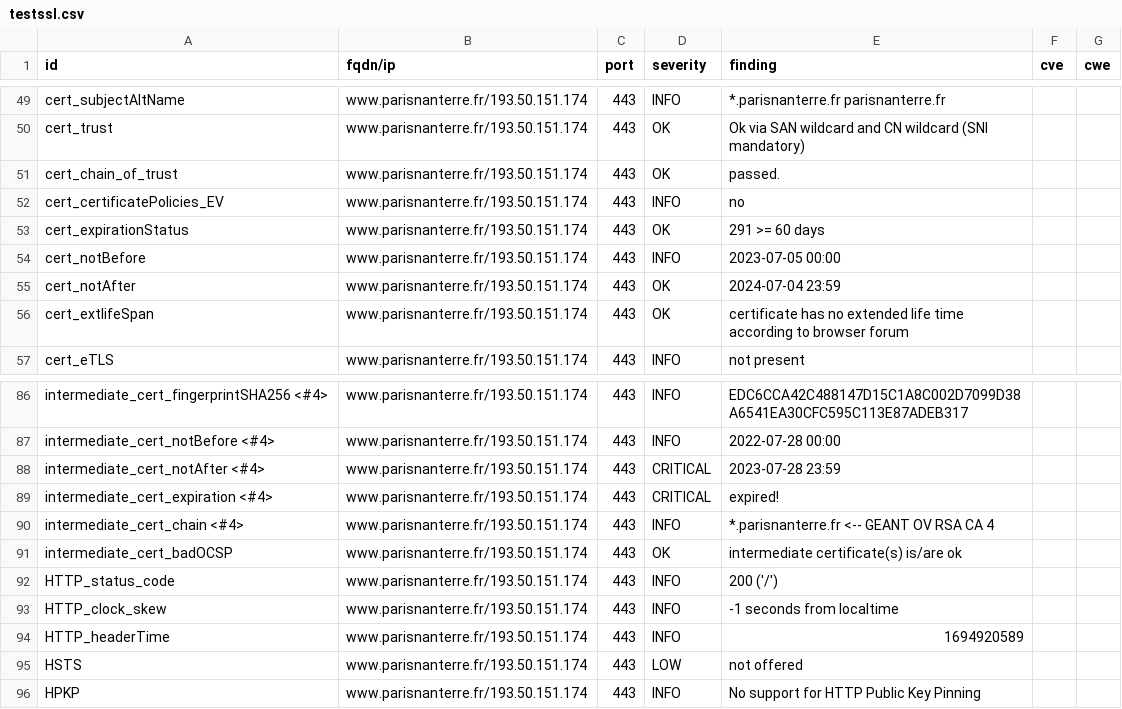
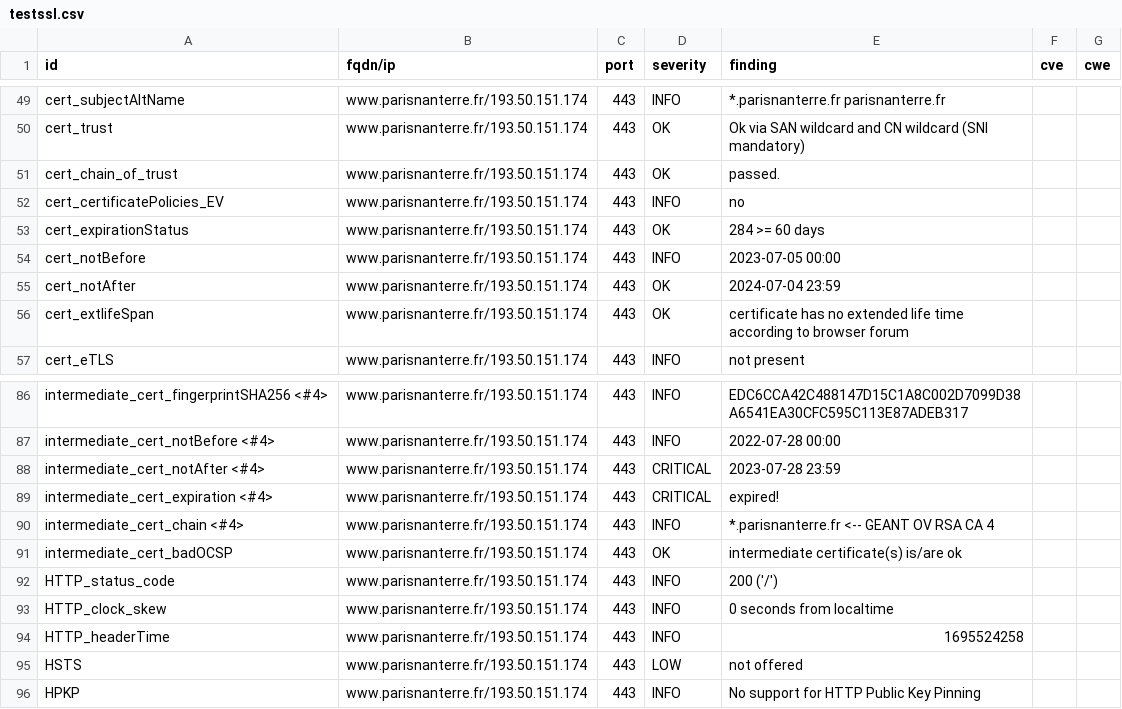
Before and after one commit to Florence-ReseauPro/DashLordReseaupro, a CSV file: results/aHR0cHM6Ly93d3cucGFyaXNuYW50ZXJyZS5mci93ZWxjb21lLWRlc2sv/testssl.csv, drawn as a sheet; only a part is shown, gaps mark what is left out.

```diff
--- a/results/aHR0cHM6Ly93d3cucGFyaXNuYW50ZXJyZS5mci93ZWxjb21lLWRlc2sv/testssl.csv
+++ b/results/aHR0cHM6Ly93d3cucGFyaXNuYW50ZXJyZS5mci93ZWxjb21lLWRlc2sv/testssl.csv
@@ -52,3 +52,3 @@
 "cert_certificatePolicies_EV","www.parisnanterre.fr/193.50.151.174","443","INFO","no","",""
-"cert_expirationStatus","www.parisnanterre.fr/193.50.151.174","443","OK","291 >= 60 days","",""
+"cert_expirationStatus","www.parisnanterre.fr/193.50.151.174","443","OK","284 >= 60 days","",""
 "cert_notBefore","www.parisnanterre.fr/193.50.151.174","443","INFO","2023-07-05 00:00","",""
@@ -92,4 +92,4 @@
 "HTTP_status_code","www.parisnanterre.fr/193.50.151.174","443","INFO","200  ('/')","",""
-"HTTP_clock_skew","www.parisnanterre.fr/193.50.151.174","443","INFO","-1 seconds from localtime","",""
-"HTTP_headerTime","www.parisnanterre.fr/193.50.151.174","443","INFO","1694920589","",""
+"HTTP_clock_skew","www.parisnanterre.fr/193.50.151.174","443","INFO","0 seconds from localtime","",""
+"HTTP_headerTime","www.parisnanterre.fr/193.50.151.174","443","INFO","1695524258","",""
 "HSTS","www.parisnanterre.fr/193.50.151.174","443","LOW","not offered","",""
```
Also changed, not shown: 14 other files.
